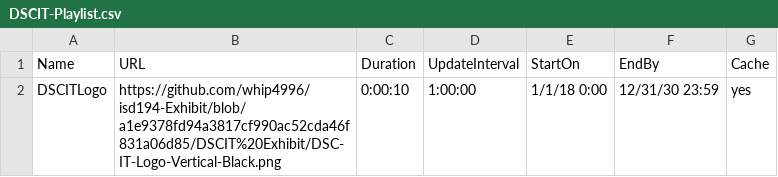
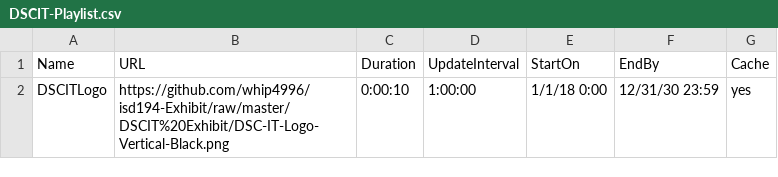
Before and after one commit to whip4996/isd194-Exhibit, a CSV file: DSCIT Exhibit/DSCIT-Playlist.csv, drawn as a sheet.

Commit message:
Update DSCIT-Playlist.csv

```diff
--- a/DSCIT Exhibit/DSCIT-Playlist.csv
+++ b/DSCIT Exhibit/DSCIT-Playlist.csv
@@ -1,2 +1,2 @@
 Name,URL,Duration,UpdateInterval,StartOn,EndBy,Cache
-DSCITLogo,https://github.com/whip4996/isd194-Exhibit/blob/a1e9378fd94a3817cf990ac52cda46f831a06d85/DSCIT%20Exhibit/DSC-IT-Logo-Vertical-Black.png,0:00:10,1:00:00,1/1/18 0:00,12/31/30 23:59,yes
+DSCITLogo,https://github.com/whip4996/isd194-Exhibit/raw/master/DSCIT%20Exhibit/DSC-IT-Logo-Vertical-Black.png,0:00:10,1:00:00,1/1/18 0:00,12/31/30 23:59,yes
```
